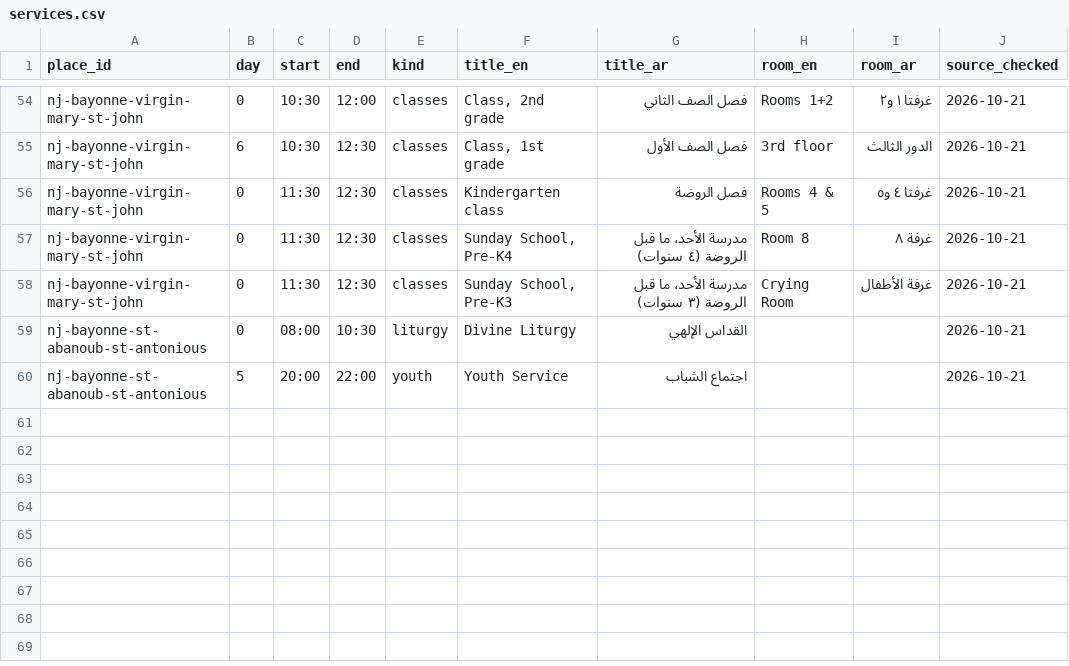
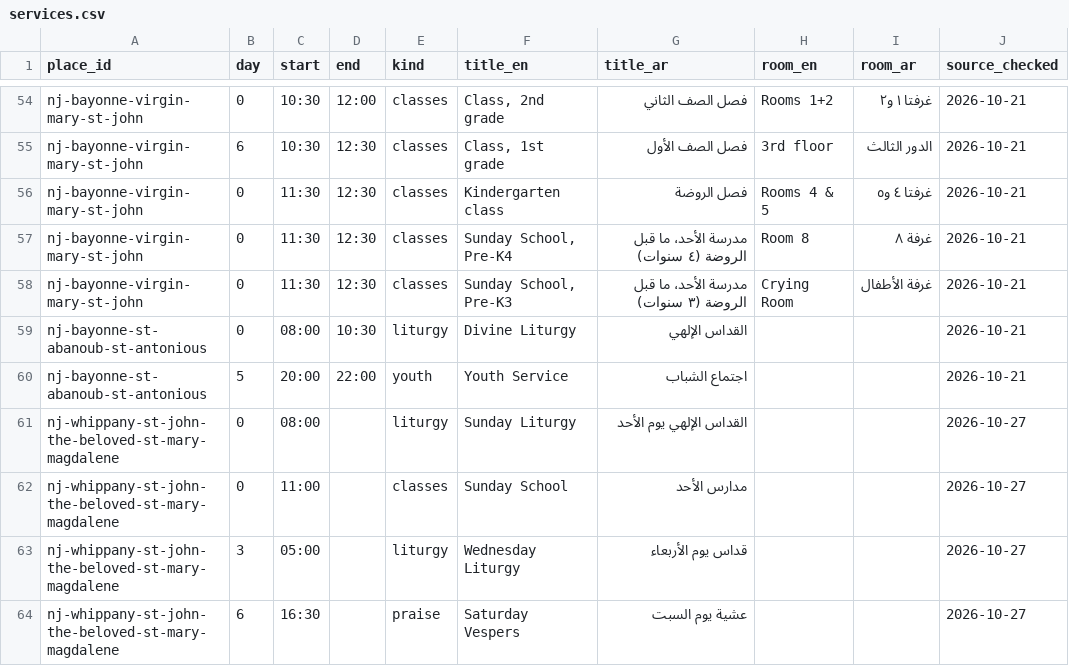
Before and after one commit to moureen-goubran/coptic-church-app, a CSV file: data/services.csv, drawn as a sheet; only a part is shown, gaps mark what is left out; the diff names each change by its address in the sheet, - before the commit and + after, or states it on an @@ line.

```diff
--- a/data/services.csv
+++ b/data/services.csv
+row 61: nj-whippany-st-john-the-beloved-st-mary-magdalene | 0 | 08:00 |  | liturgy | Sunday Liturgy | القداس الإلهي يوم الأحد |  |  | 2026-10-27
+row 62: nj-whippany-st-john-the-beloved-st-mary-magdalene | 0 | 11:00 |  | classes | Sunday School | مدارس الأحد |  |  | 2026-10-27
+row 63: nj-whippany-st-john-the-beloved-st-mary-magdalene | 3 | 05:00 |  | liturgy | Wednesday Liturgy | قداس يوم الأربعاء |  |  | 2026-10-27
+row 64: nj-whippany-st-john-the-beloved-st-mary-magdalene | 6 | 16:30 |  | praise | Saturday Vespers | عشية يوم السبت |  |  | 2026-10-27
```
Also changed, not shown: data/place_details.csv, data/places.csv, 3 other files.
